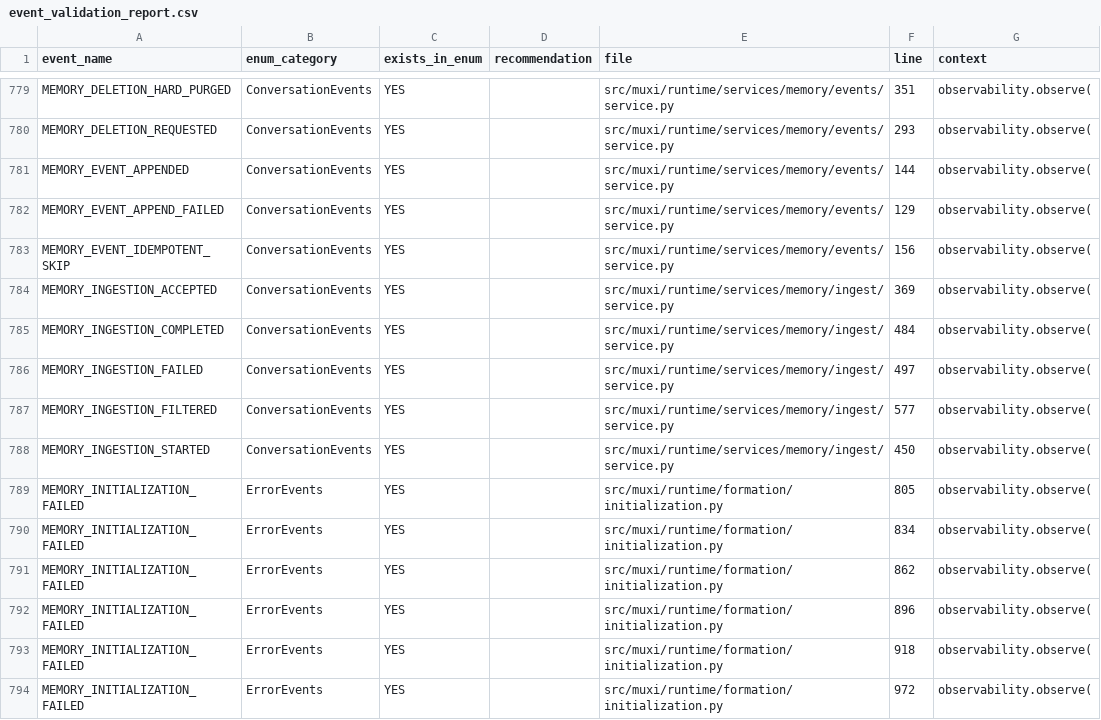
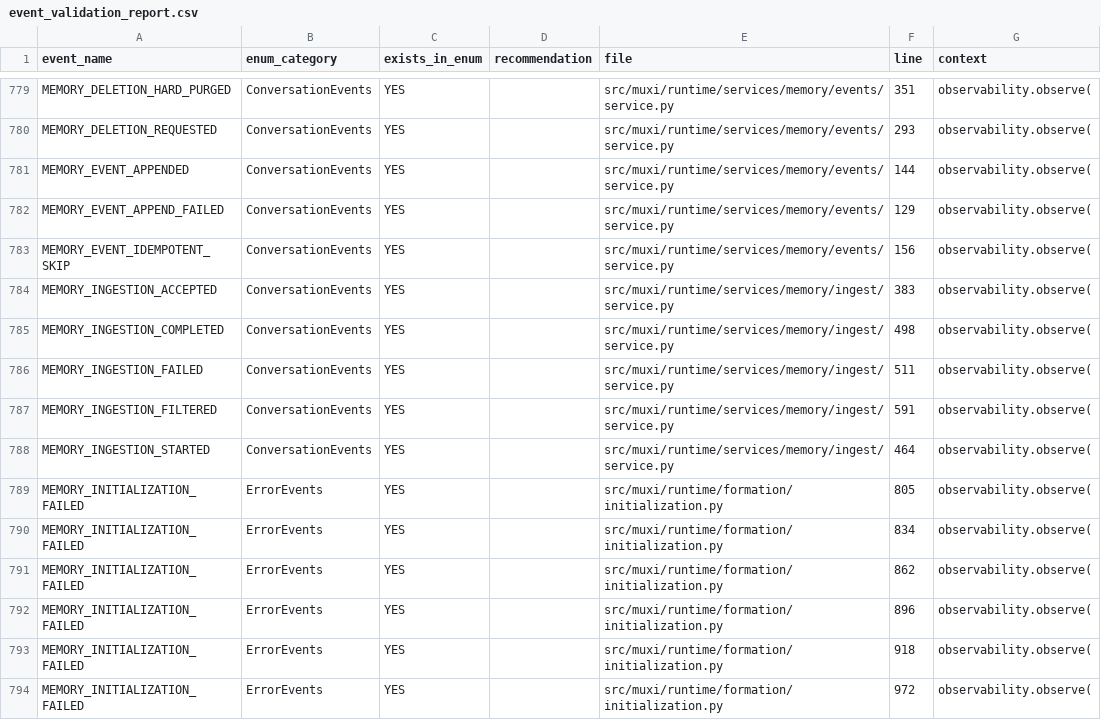
Before and after one commit to muxi-ai/runtime, a CSV file: event_validation_report.csv, drawn as a sheet; only a part is shown, gaps mark what is left out.

```diff
--- a/event_validation_report.csv
+++ b/event_validation_report.csv
@@ -783,7 +783,7 @@ MEMORY_EVENT_APPEND_FAILED,ConversationEvents,YES,,src/muxi/runtime/services/mem
 MEMORY_EVENT_IDEMPOTENT_SKIP,ConversationEvents,YES,,src/muxi/runtime/services/memory/events/service.py,156,observability.observe(
-MEMORY_INGESTION_ACCEPTED,ConversationEvents,YES,,src/muxi/runtime/services/memory/ingest/service.py,369,observability.observe(
-MEMORY_INGESTION_COMPLETED,ConversationEvents,YES,,src/muxi/runtime/services/memory/ingest/service.py,484,observability.observe(
-MEMORY_INGESTION_FAILED,ConversationEvents,YES,,src/muxi/runtime/services/memory/ingest/service.py,497,observability.observe(
-MEMORY_INGESTION_FILTERED,ConversationEvents,YES,,src/muxi/runtime/services/memory/ingest/service.py,577,observability.observe(
-MEMORY_INGESTION_STARTED,ConversationEvents,YES,,src/muxi/runtime/services/memory/ingest/service.py,450,observability.observe(
+MEMORY_INGESTION_ACCEPTED,ConversationEvents,YES,,src/muxi/runtime/services/memory/ingest/service.py,383,observability.observe(
+MEMORY_INGESTION_COMPLETED,ConversationEvents,YES,,src/muxi/runtime/services/memory/ingest/service.py,498,observability.observe(
+MEMORY_INGESTION_FAILED,ConversationEvents,YES,,src/muxi/runtime/services/memory/ingest/service.py,511,observability.observe(
+MEMORY_INGESTION_FILTERED,ConversationEvents,YES,,src/muxi/runtime/services/memory/ingest/service.py,591,observability.observe(
+MEMORY_INGESTION_STARTED,ConversationEvents,YES,,src/muxi/runtime/services/memory/ingest/service.py,464,observability.observe(
 MEMORY_INITIALIZATION_FAILED,ErrorEvents,YES,,src/muxi/runtime/formation/initialization.py,805,observability.observe(
```
Also changed, not shown: 5 other files.
